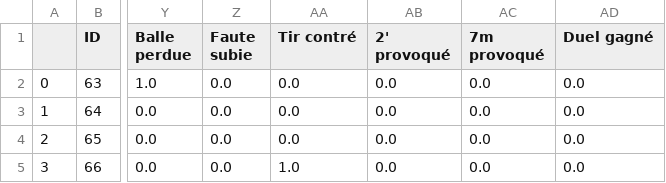
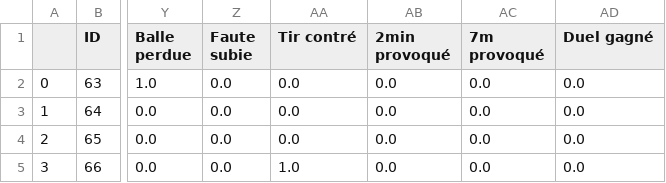
Before and after one commit to amau123456/Projet-Datas-Handball, a CSV file: Dashboard/data2.csv, drawn as a sheet; only a part is shown, gaps mark what is left out; the diff names each change by its address in the sheet, - before the commit and + after, or states it on an @@ line.

Commit message:
Avancées dashboard

```diff
--- a/Dashboard/data2.csv
+++ b/Dashboard/data2.csv
-AB1: 2' provoqué
+AB1: 2min provoqué
```
Also changed, not shown: 9 other files.
